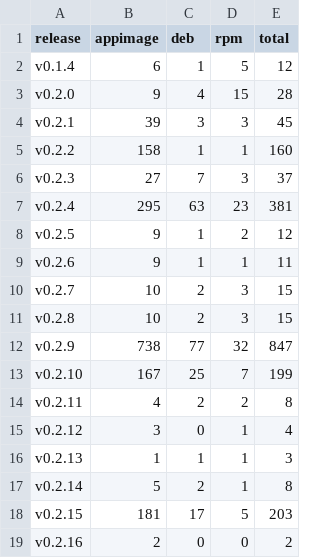
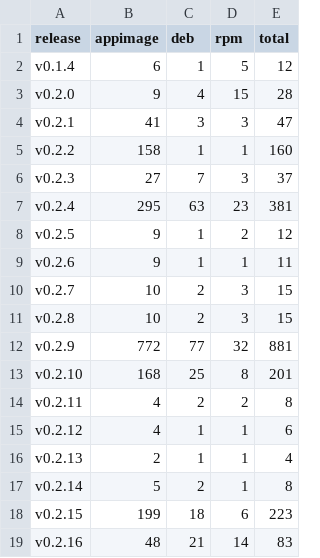
Before and after one commit to MedGm/Ollie, a CSV file: downloads-by-release.csv, drawn as a sheet.

```diff
--- a/downloads-by-release.csv
+++ b/downloads-by-release.csv
@@ -3,3 +3,3 @@ v0.1.4,6,1,5,12
 v0.2.0,9,4,15,28
-v0.2.1,39,3,3,45
+v0.2.1,41,3,3,47
 v0.2.2,158,1,1,160
@@ -11,9 +11,9 @@ v0.2.7,10,2,3,15
 v0.2.8,10,2,3,15
-v0.2.9,738,77,32,847
-v0.2.10,167,25,7,199
+v0.2.9,772,77,32,881
+v0.2.10,168,25,8,201
 v0.2.11,4,2,2,8
-v0.2.12,3,0,1,4
-v0.2.13,1,1,1,3
+v0.2.12,4,1,1,6
+v0.2.13,2,1,1,4
 v0.2.14,5,2,1,8
-v0.2.15,181,17,5,203
-v0.2.16,2,0,0,2
+v0.2.15,199,18,6,223
+v0.2.16,48,21,14,83
```
Also changed, not shown: 3 other files.
